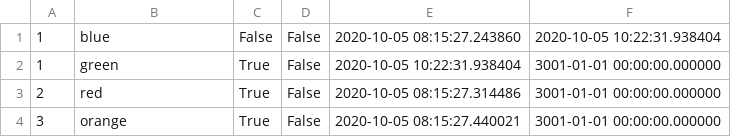
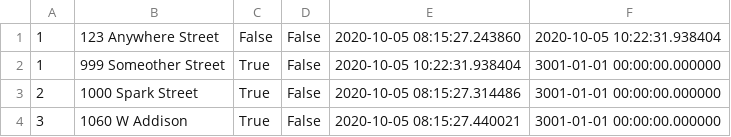
Before and after one commit to jolson629/pyspark, a CSV file: data/scd_current_state.csv, drawn as a sheet.

```diff
--- a/data/scd_current_state.csv
+++ b/data/scd_current_state.csv
@@ -1,4 +1,4 @@
-1,blue,False,False,2020-10-05 08:15:27.243860,2020-10-05 10:22:31.938404
-1,green,True,False,2020-10-05 10:22:31.938404,3001-01-01 00:00:00.000000
-2,red,True,False,2020-10-05 08:15:27.314486,3001-01-01 00:00:00.000000
-3,orange,True,False,2020-10-05 08:15:27.440021,3001-01-01 00:00:00.000000
+1,123 Anywhere Street,False,False,2020-10-05 08:15:27.243860,2020-10-05 10:22:31.938404
+1,999 Someother Street,True,False,2020-10-05 10:22:31.938404,3001-01-01 00:00:00.000000
+2,1000 Spark Street,True,False,2020-10-05 08:15:27.314486,3001-01-01 00:00:00.000000
+3,1060 W Addison,True,False,2020-10-05 08:15:27.440021,3001-01-01 00:00:00.000000
```
Also changed, not shown: 2 other files.
